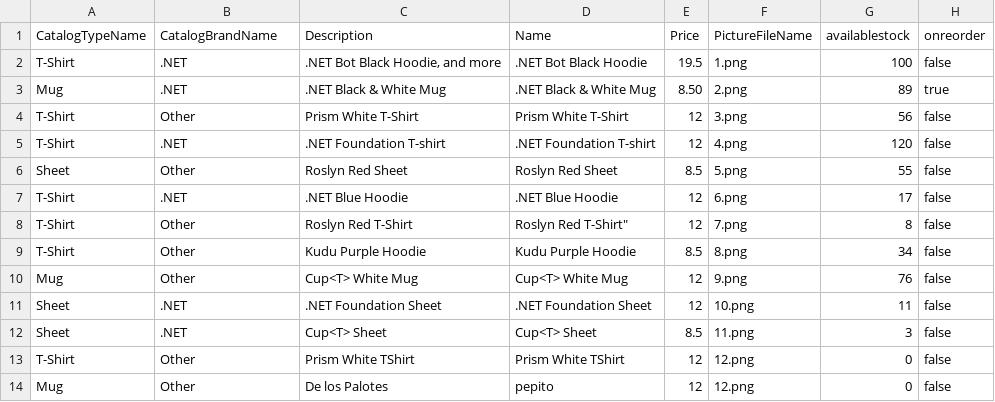
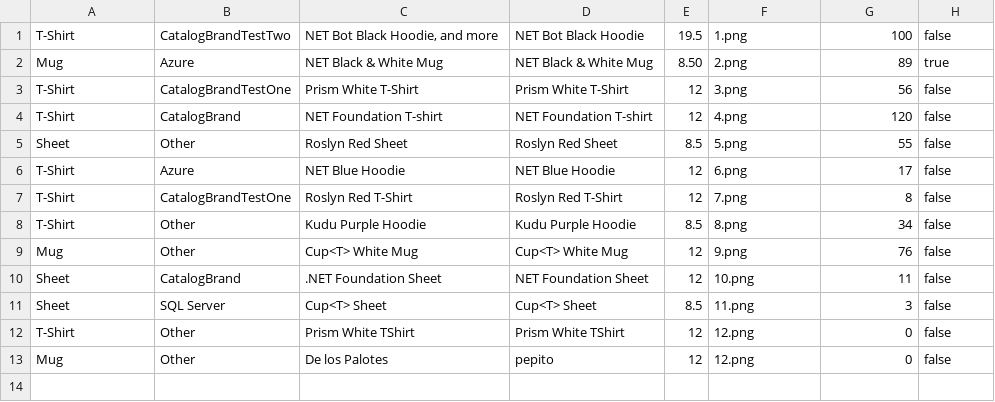
Before and after one commit to QuocNguyen2501/ogani, a CSV file: services/product/data-sample/ProductItems.csv, drawn as a sheet; removed rows and columns are numbered as before the commit, all else as after; the diff names each change by its address in the sheet, - before the commit and + after, or states it on an @@ line.

Commit message:
finished import default data

```diff
--- a/services/product/data-sample/ProductItems.csv
+++ b/services/product/data-sample/ProductItems.csv
-row 1: CatalogTypeName | CatalogBrandName | Description | Name | Price | PictureFileName | availablestock | onreorder
-B1: .NET
+B1: CatalogBrandTestTwo
-C1: .NET Bot Black Hoodie, and more
+C1: NET Bot Black Hoodie, and more
-D1: .NET Bot Black Hoodie
+D1: NET Bot Black Hoodie
-B2: .NET
+B2: Azure
-C2: .NET Black & White Mug
+C2: NET Black & White Mug
-D2: .NET Black & White Mug
+D2: NET Black & White Mug
-B3: Other
+B3: CatalogBrandTestOne
-B4: .NET
+B4: CatalogBrand
-C4: .NET Foundation T-shirt
+C4: NET Foundation T-shirt
-D4: .NET Foundation T-shirt
+D4: NET Foundation T-shirt
-B6: .NET
+B6: Azure
-C6: .NET Blue Hoodie
+C6: NET Blue Hoodie
-D6: .NET Blue Hoodie
+D6: NET Blue Hoodie
-B7: Other
+B7: CatalogBrandTestOne
-D7: Roslyn Red T-Shirt"
+D7: Roslyn Red T-Shirt
-B10: .NET
+B10: CatalogBrand
-D10: .NET Foundation Sheet
+D10: NET Foundation Sheet
-B11: .NET
+B11: SQL Server
```
Also changed, not shown: 4 other files.
